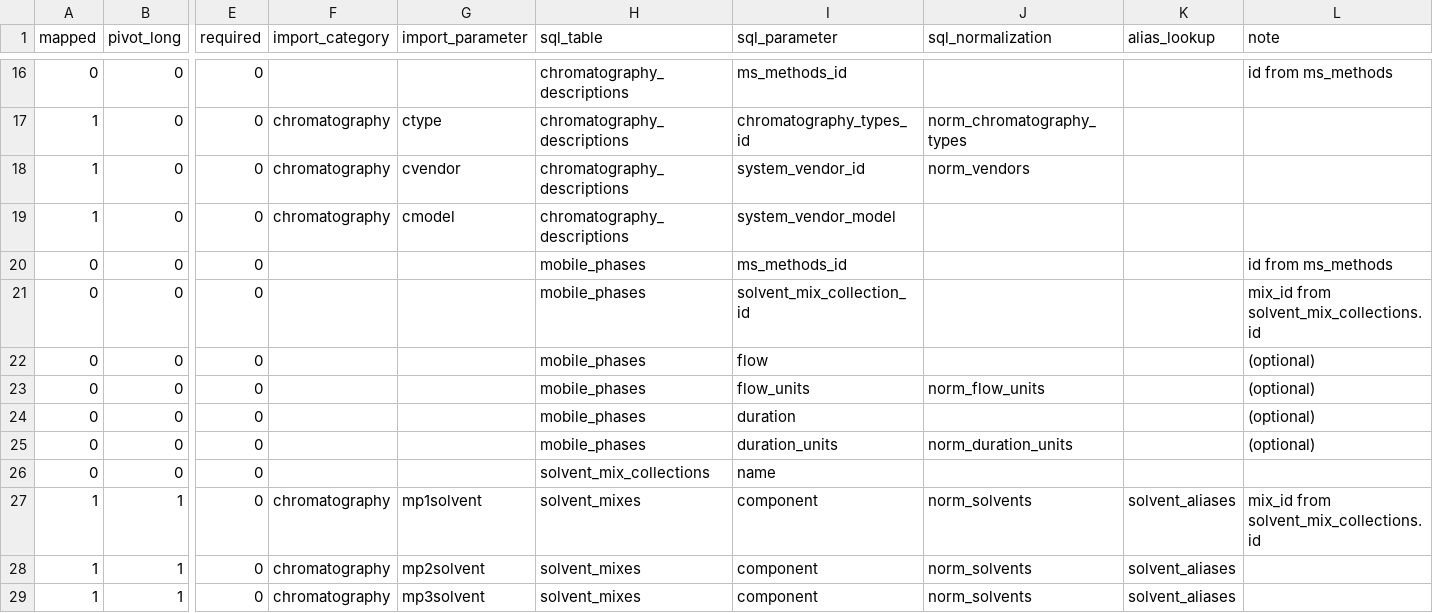
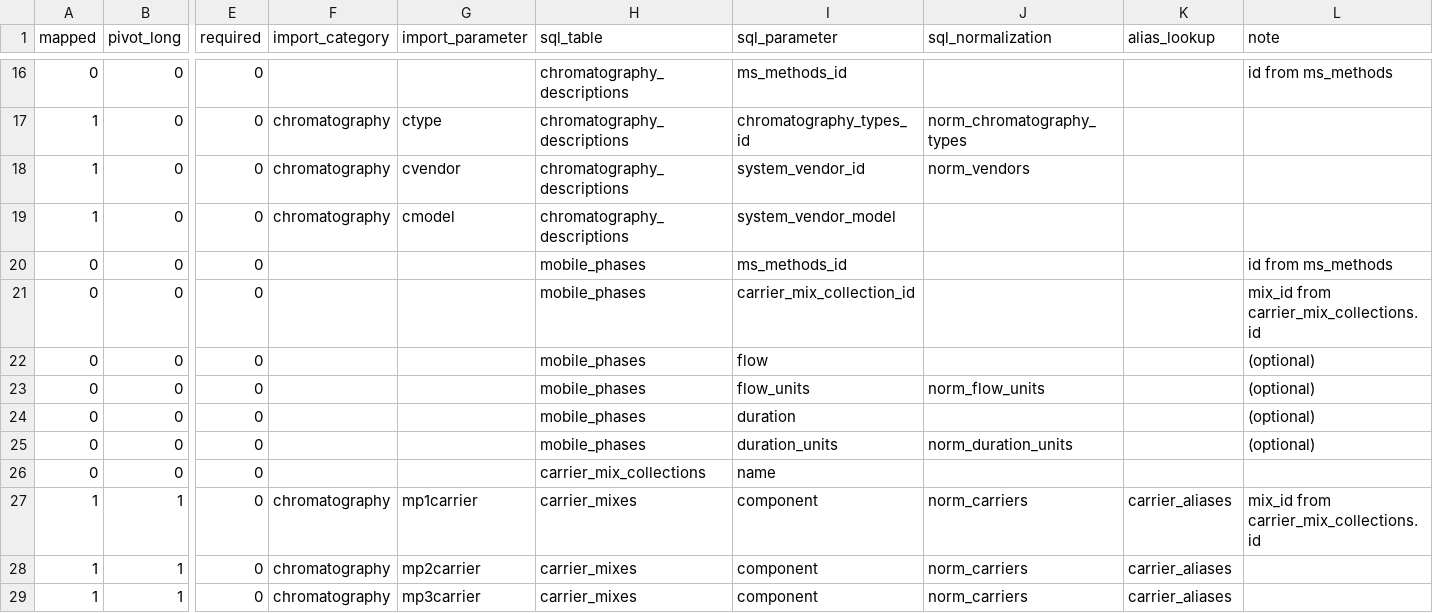
Before and after one commit to usnistgov/dimspec, a CSV file: config/map_NTA_MRT.csv, drawn as a sheet; only a part is shown, gaps mark what is left out; the diff covers the shown part only; the diff names each change by its address in the sheet, - before the commit and + after, or states it on an @@ line.

Commit message:
Hanging references to norm_solvents.

```diff
--- a/config/map_NTA_MRT.csv
+++ b/config/map_NTA_MRT.csv
-I21 (sql_parameter): solvent_mix_collection_id
+I21 (sql_parameter): carrier_mix_collection_id
-L21 (note): mix_id from solvent_mix_collections.id
+L21 (note): mix_id from carrier_mix_collections.id
-H26 (sql_table): solvent_mix_collections
+H26 (sql_table): carrier_mix_collections
-G27 (import_parameter): mp1solvent
+G27 (import_parameter): mp1carrier
-H27:H29 (sql_table): solvent_mixes
+H27:H29 (sql_table): carrier_mixes
-J27:J29 (sql_normalization): norm_solvents
+J27:J29 (sql_normalization): norm_carriers
-K27:K29 (alias_lookup): solvent_aliases
+K27:K29 (alias_lookup): carrier_aliases
-L27 (note): mix_id from solvent_mix_collections.id
+L27 (note): mix_id from carrier_mix_collections.id
-G28 (import_parameter): mp2solvent
+G28 (import_parameter): mp2carrier
-G29 (import_parameter): mp3solvent
+G29 (import_parameter): mp3carrier
```
Also changed, not shown: 14 edited cells elsewhere in this file, 2 other files.
